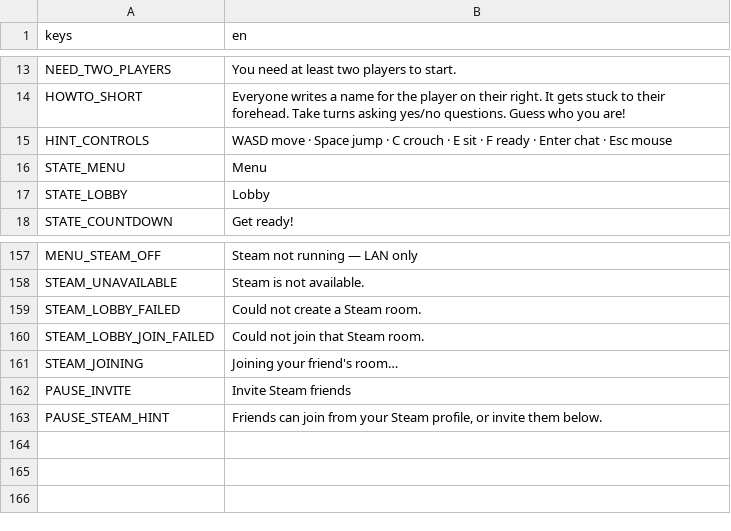
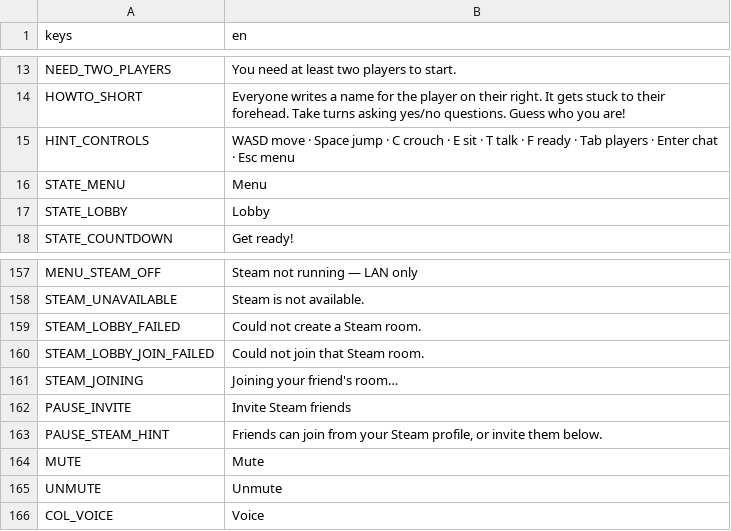
Before and after one commit to Smoke8832/WhoAmISteam, a CSV file: locale/strings.csv, drawn as a sheet; only a part is shown, gaps mark what is left out.

```diff
--- a/locale/strings.csv
+++ b/locale/strings.csv
@@ -14,3 +14,3 @@ NEED_TWO_PLAYERS,"You need at least two players to start."
 HOWTO_SHORT,"Everyone writes a name for the player on their right. It gets stuck to their forehead. Take turns asking yes/no questions. Guess who you are!"
-HINT_CONTROLS,"WASD move · Space jump · C crouch · E sit · F ready · Enter chat · Esc mouse"
+HINT_CONTROLS,"WASD move · Space jump · C crouch · E sit · T talk · F ready · Tab players · Enter chat · Esc menu"
 STATE_MENU,"Menu"
@@ -163 +163,4 @@ PAUSE_INVITE,"Invite Steam friends"
 PAUSE_STEAM_HINT,"Friends can join from your Steam profile, or invite them below."
+MUTE,"Mute"
+UNMUTE,"Unmute"
+COL_VOICE,"Voice"
```
Also changed, not shown: 7 other files.
